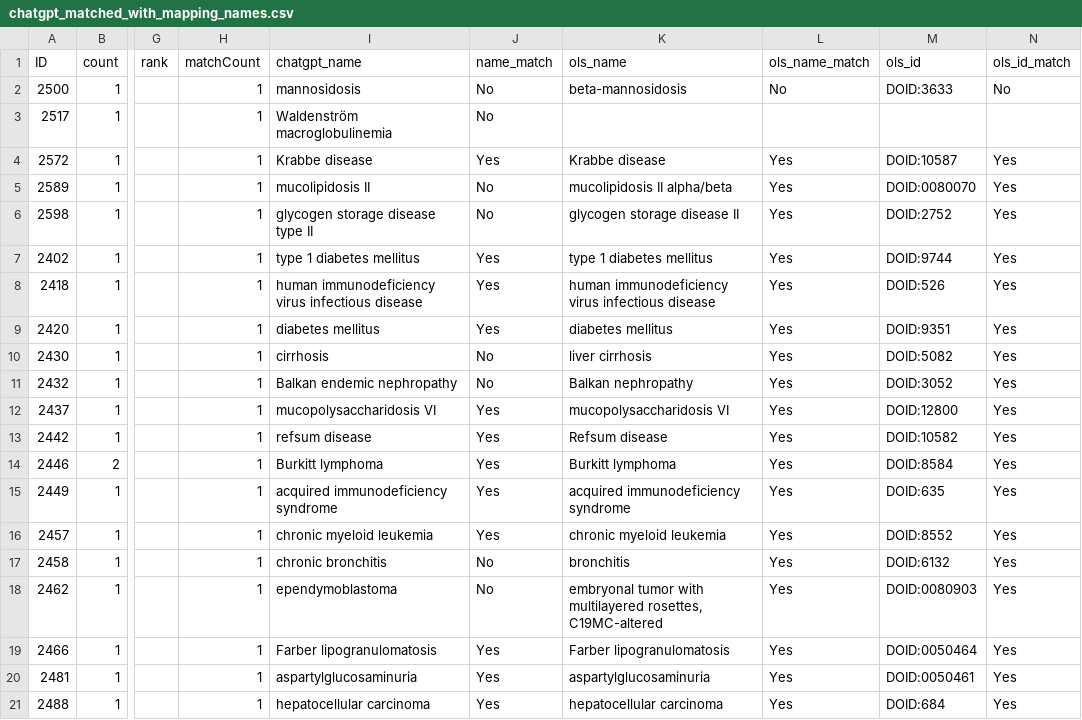
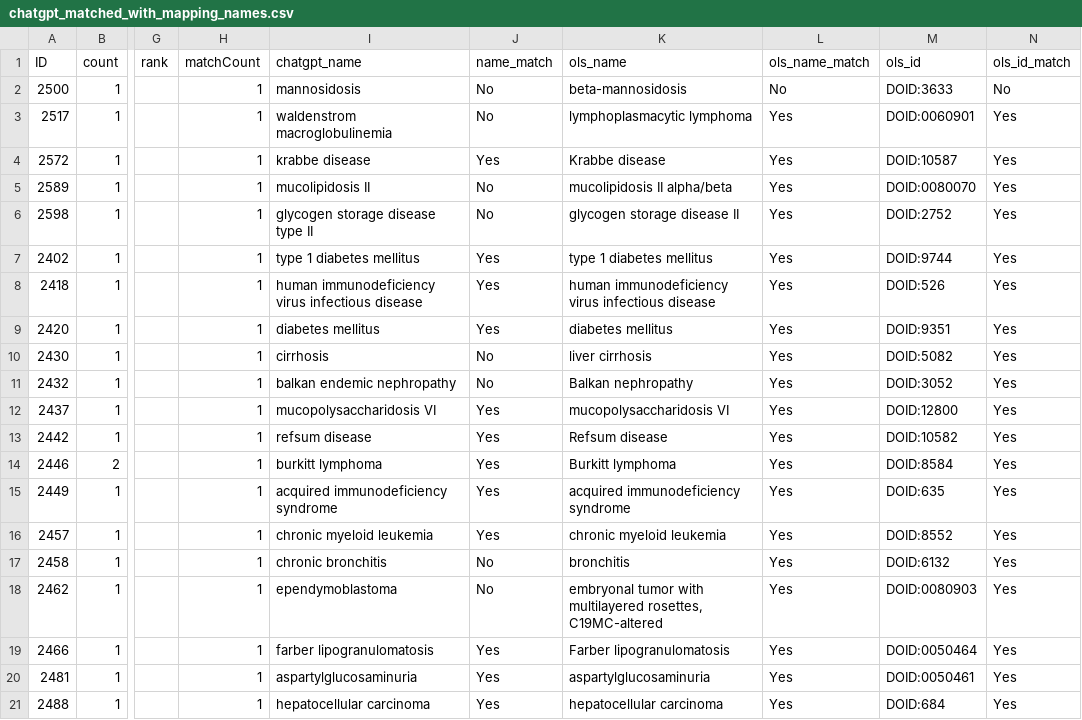
Before and after one commit to glygener/llm-metadata-mapping, a CSV file: diseases/data/with mapping names/chatgpt_matched_with_mapping_names.csv, drawn as a sheet; only a part is shown, gaps mark what is left out; the diff names each change by its address in the sheet, - before the commit and + after, or states it on an @@ line.

Commit message:
EXP-003: Standardize chatgpt names prior to OLS search
Edited the script rather than the prompt. The prompt changes in this commit are to revert it back to the prompt used in EXP-001.

```diff
--- a/diseases/data/with mapping names/chatgpt_matched_with_mapping_names.csv
+++ b/diseases/data/with mapping names/chatgpt_matched_with_mapping_names.csv
-I3 (chatgpt_name): Waldenström macroglobulinemia
+I3 (chatgpt_name): waldenstrom macroglobulinemia
-K3 (ols_name): (empty)
+K3 (ols_name): lymphoplasmacytic lymphoma
-L3 (ols_name_match): (empty)
+L3 (ols_name_match): Yes
-M3 (ols_id): (empty)
+M3 (ols_id): DOID:0060901
-N3 (ols_id_match): (empty)
+N3 (ols_id_match): Yes
-I4 (chatgpt_name): Krabbe disease
+I4 (chatgpt_name): krabbe disease
-I11 (chatgpt_name): Balkan endemic nephropathy
+I11 (chatgpt_name): balkan endemic nephropathy
-I14 (chatgpt_name): Burkitt lymphoma
+I14 (chatgpt_name): burkitt lymphoma
-I19 (chatgpt_name): Farber lipogranulomatosis
+I19 (chatgpt_name): farber lipogranulomatosis
```
Also changed, not shown: 2 other files.
